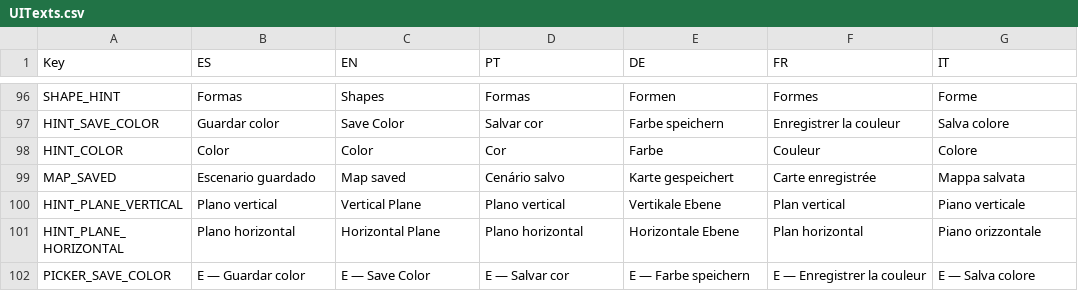
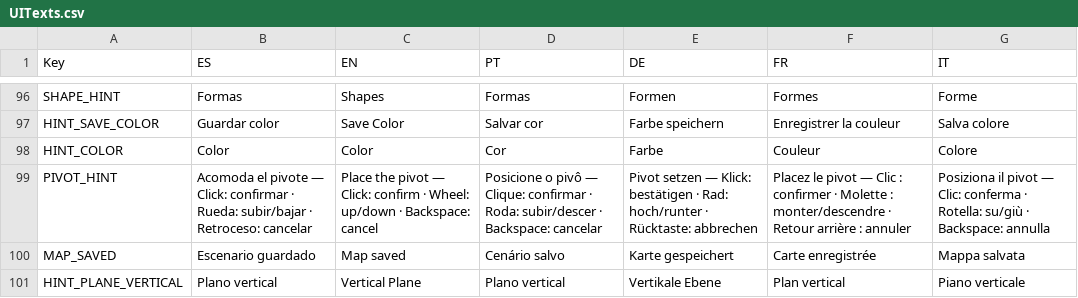
Before and after one commit to FrancoAgnic/MyPartyGame, a CSV file: Content/Localization/UITexts.csv, drawn as a sheet; only a part is shown, gaps mark what is left out; the shorter side is filled out with more unchanged rows.

```diff
--- a/Content/Localization/UITexts.csv
+++ b/Content/Localization/UITexts.csv
@@ -98,2 +98,3 @@ HINT_SAVE_COLOR,Guardar color,Save Color,Salvar cor,Farbe speichern,Enregistrer
 HINT_COLOR,Color,Color,Cor,Farbe,Couleur,Colore
+PIVOT_HINT,Acomoda el pivote — Click: confirmar · Rueda: subir/bajar · Retroceso: cancelar,Place the pivot — Click: confirm · Wheel: up/down · Backspace: cancel,Posicione o pivô — Clique: confirmar · Roda: subir/descer · Backspace: cancelar,Pivot setzen — Klick: bestätigen · Rad: hoch/runter · Rücktaste: abbrechen,Placez le pivot — Clic : confirmer · Molette : monter/descendre · Retour arrière : annuler,Posiziona il pivot — Clic: conferma · Rotella: su/giù · Backspace: annulla
 MAP_SAVED,Escenario guardado,Map saved,Cenário salvo,Karte gespeichert,Carte enregistrée,Mappa salvata
```
Also changed, not shown: 6 other files.
